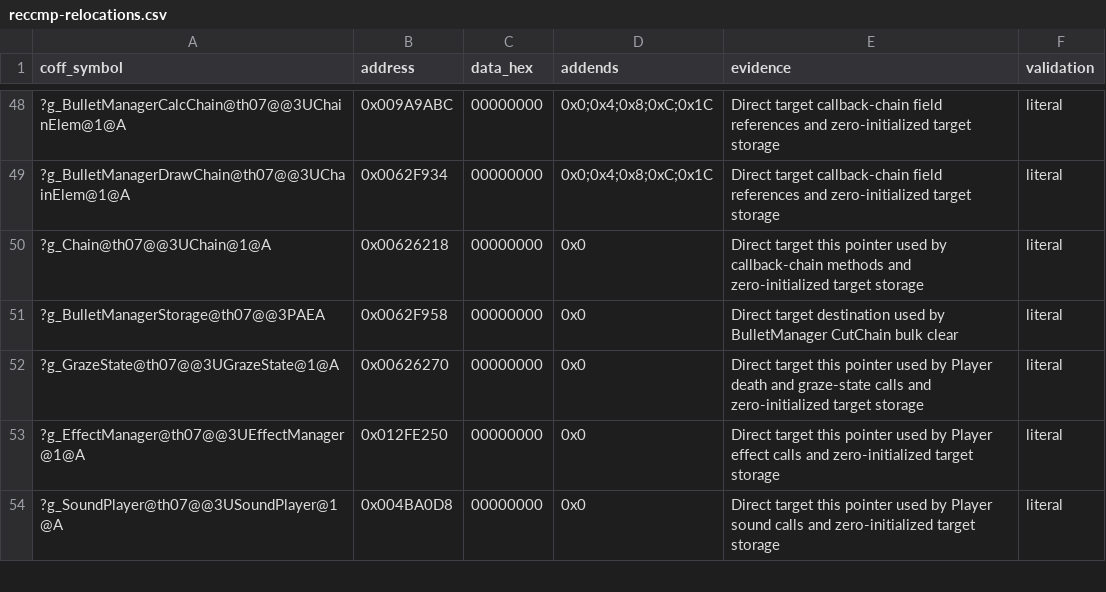
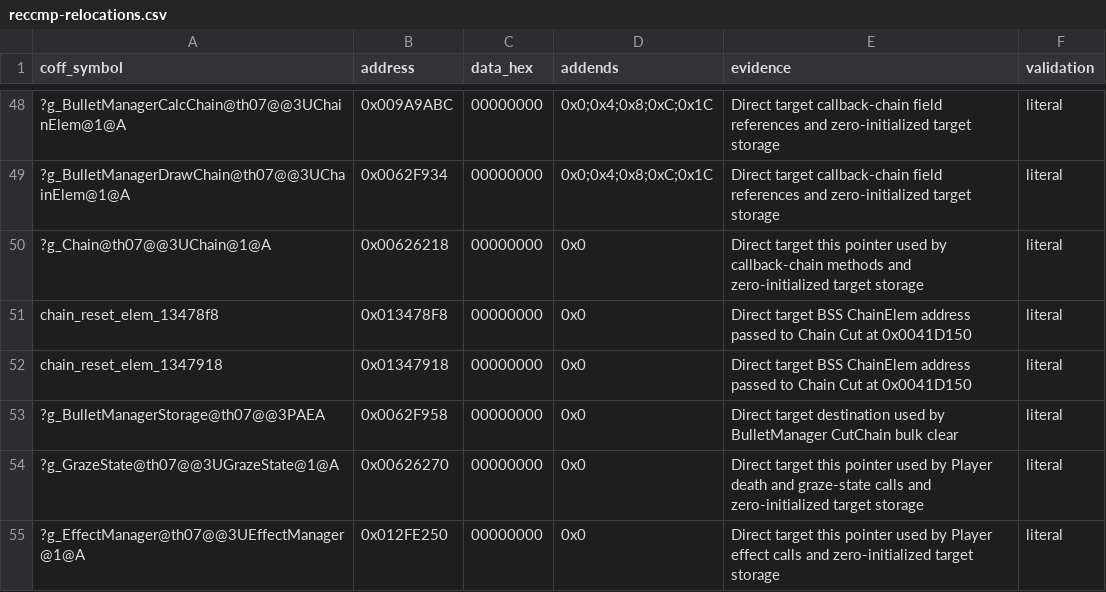
Before and after one commit to N0zoM1z0/th07, a CSV file: config/reccmp-relocations.csv, drawn as a sheet; only a part is shown, gaps mark what is left out; the shorter side is filled out with more unchanged rows; the diff names each change by its address in the sheet, - before the commit and + after, or states it on an @@ line.

```diff
--- a/config/reccmp-relocations.csv
+++ b/config/reccmp-relocations.csv
+row 51: chain_reset_elem_13478f8 | 0x013478F8 | 00000000 | 0x0 | Direct target BSS ChainElem address passed to Chain Cut at 0x0041D150 | literal
+row 52: chain_reset_elem_1347918 | 0x01347918 | 00000000 | 0x0 | Direct target BSS ChainElem address passed to Chain Cut at 0x0041D150 | literal
```
Also changed, not shown: config/functions.csv, 4 other files.
